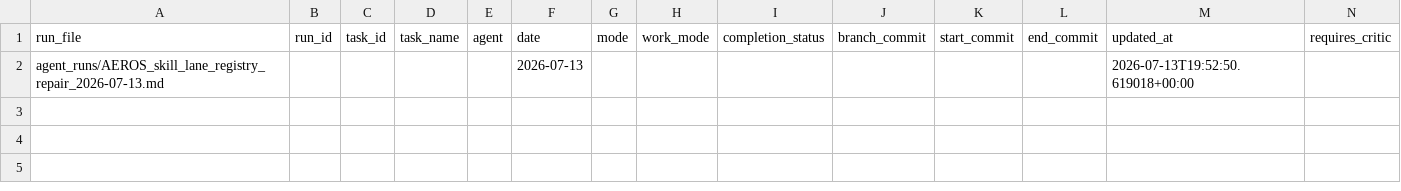
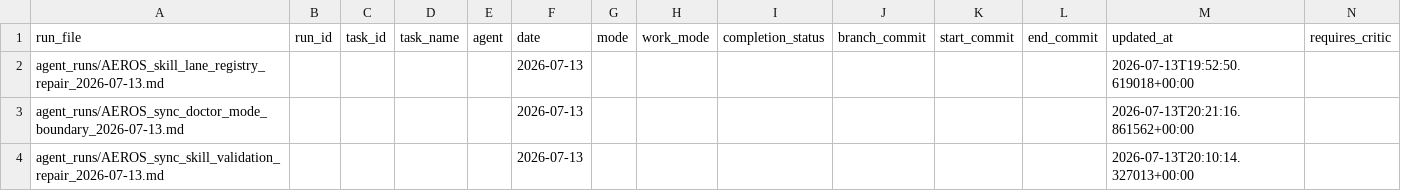
Before and after one commit to jiamingzhang36/aeros-template, a CSV file: agent_runs/INDEX.csv, drawn as a sheet; only a part is shown; rows hold the shown columns only; the diff names each change by its address in the sheet, - before the commit and + after, or states it on an @@ line.

```diff
--- a/agent_runs/INDEX.csv
+++ b/agent_runs/INDEX.csv
+row 3: agent_runs/AEROS_sync_doctor_mode_boundary_2026-07-13.md |  |  |  |  | 2026-07-13 |  |  |  |  |  |  | 2026-07-13T20:21:16.861562+00:00
+row 4: agent_runs/AEROS_sync_skill_validation_repair_2026-07-13.md |  |  |  |  | 2026-07-13 |  |  |  |  |  |  | 2026-07-13T20:10:14.327013+00:00
```
Also changed, not shown: 6 other files.
